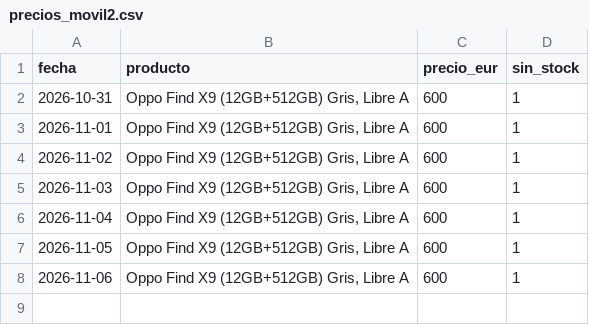
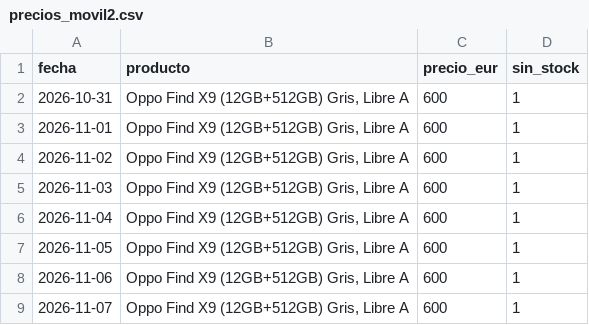
Before and after one commit to wextremw55/precio-movil-actulizado, a CSV file: precios_movil2.csv, drawn as a sheet.

```diff
--- a/precios_movil2.csv
+++ b/precios_movil2.csv
@@ -8 +8,2 @@ fecha,producto,precio_eur,sin_stock
 2026-11-06,"Oppo Find X9 (12GB+512GB) Gris, Libre A",600,1
+2026-11-07,"Oppo Find X9 (12GB+512GB) Gris, Libre A",600,1
```
Also changed, not shown: precios.csv, precios_movil3.csv, 1 other file.
